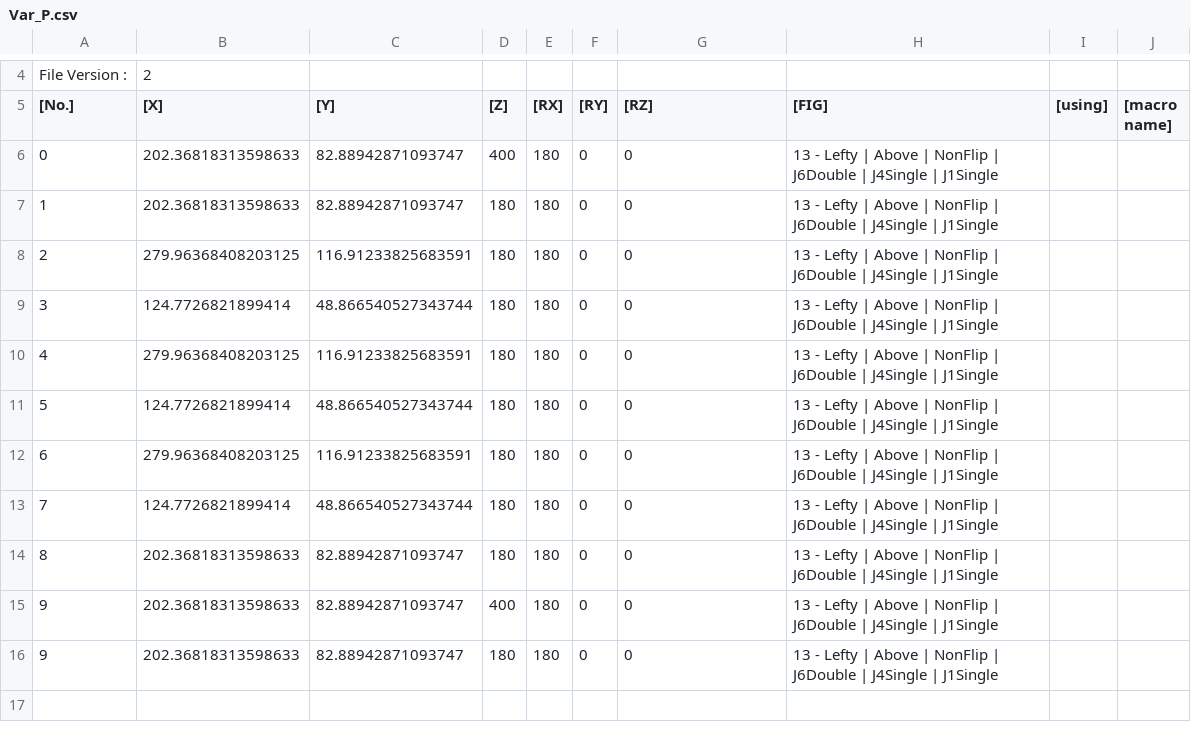
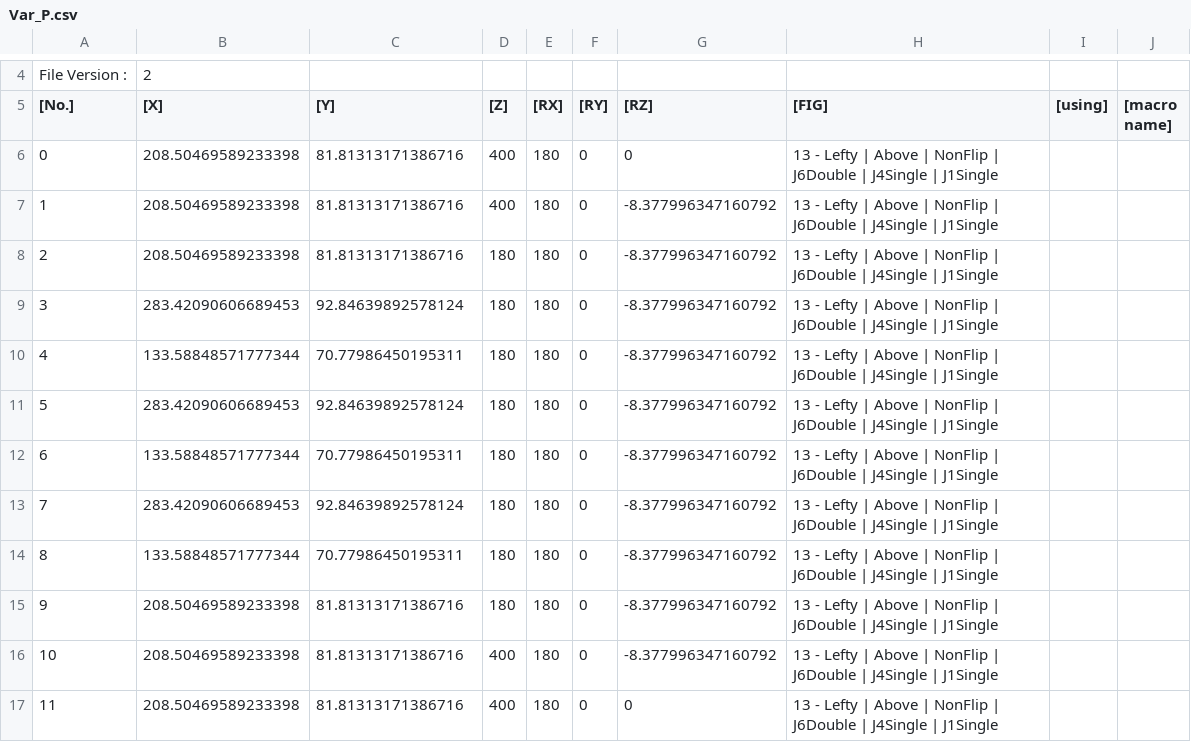
Before and after one commit to ksnsmile/Capstone_design, a CSV file: yolov8_pose/Var_P.csv, drawn as a sheet; only a part is shown, gaps mark what is left out.

```diff
--- a/yolov8_pose/Var_P.csv
+++ b/yolov8_pose/Var_P.csv
@@ -5,12 +5,13 @@ File Version :,2
 [No.],[X],[Y],[Z],[RX],[RY],[RZ],[FIG],[using],[macro name]
-0,202.36818313598633,82.88942871093747,400,180,0,0,13 - Lefty | Above | NonFlip | J6Double | J4Single | J1Single
-1,202.36818313598633,82.88942871093747,180,180,0,0,13 - Lefty | Above | NonFlip | J6Double | J4Single | J1Single
-2,279.96368408203125,116.91233825683591,180,180,0,0,13 - Lefty | Above | NonFlip | J6Double | J4Single | J1Single
-3,124.7726821899414,48.866540527343744,180,180,0,0,13 - Lefty | Above | NonFlip | J6Double | J4Single | J1Single
-4,279.96368408203125,116.91233825683591,180,180,0,0,13 - Lefty | Above | NonFlip | J6Double | J4Single | J1Single
-5,124.7726821899414,48.866540527343744,180,180,0,0,13 - Lefty | Above | NonFlip | J6Double | J4Single | J1Single
-6,279.96368408203125,116.91233825683591,180,180,0,0,13 - Lefty | Above | NonFlip | J6Double | J4Single | J1Single
-7,124.7726821899414,48.866540527343744,180,180,0,0,13 - Lefty | Above | NonFlip | J6Double | J4Single | J1Single
-8,202.36818313598633,82.88942871093747,180,180,0,0,13 - Lefty | Above | NonFlip | J6Double | J4Single | J1Single
-9,202.36818313598633,82.88942871093747,400,180,0,0,13 - Lefty | Above | NonFlip | J6Double | J4Single | J1Single
-9,202.36818313598633,82.88942871093747,180,180,0,0,13 - Lefty | Above | NonFlip | J6Double | J4Single | J1Single
+0,208.50469589233398,81.81313171386716,400,180,0,0,13 - Lefty | Above | NonFlip | J6Double | J4Single | J1Single
+1,208.50469589233398,81.81313171386716,400,180,0,-8.377996347160792,13 - Lefty | Above | NonFlip | J6Double | J4Single | J1Single
+2,208.50469589233398,81.81313171386716,180,180,0,-8.377996347160792,13 - Lefty | Above | NonFlip | J6Double | J4Single | J1Single
+3,283.42090606689453,92.84639892578124,180,180,0,-8.377996347160792,13 - Lefty | Above | NonFlip | J6Double | J4Single | J1Single
+4,133.58848571777344,70.77986450195311,180,180,0,-8.377996347160792,13 - Lefty | Above | NonFlip | J6Double | J4Single | J1Single
+5,283.42090606689453,92.84639892578124,180,180,0,-8.377996347160792,13 - Lefty | Above | NonFlip | J6Double | J4Single | J1Single
+6,133.58848571777344,70.77986450195311,180,180,0,-8.377996347160792,13 - Lefty | Above | NonFlip | J6Double | J4Single | J1Single
+7,283.42090606689453,92.84639892578124,180,180,0,-8.377996347160792,13 - Lefty | Above | NonFlip | J6Double | J4Single | J1Single
+8,133.58848571777344,70.77986450195311,180,180,0,-8.377996347160792,13 - Lefty | Above | NonFlip | J6Double | J4Single | J1Single
+9,208.50469589233398,81.81313171386716,180,180,0,-8.377996347160792,13 - Lefty | Above | NonFlip | J6Double | J4Single | J1Single
+10,208.50469589233398,81.81313171386716,400,180,0,-8.377996347160792,13 - Lefty | Above | NonFlip | J6Double | J4Single | J1Single
+11,208.50469589233398,81.81313171386716,400,180,0,0,13 - Lefty | Above | NonFlip | J6Double | J4Single | J1Single
```
Also changed, not shown: 7 other files.
